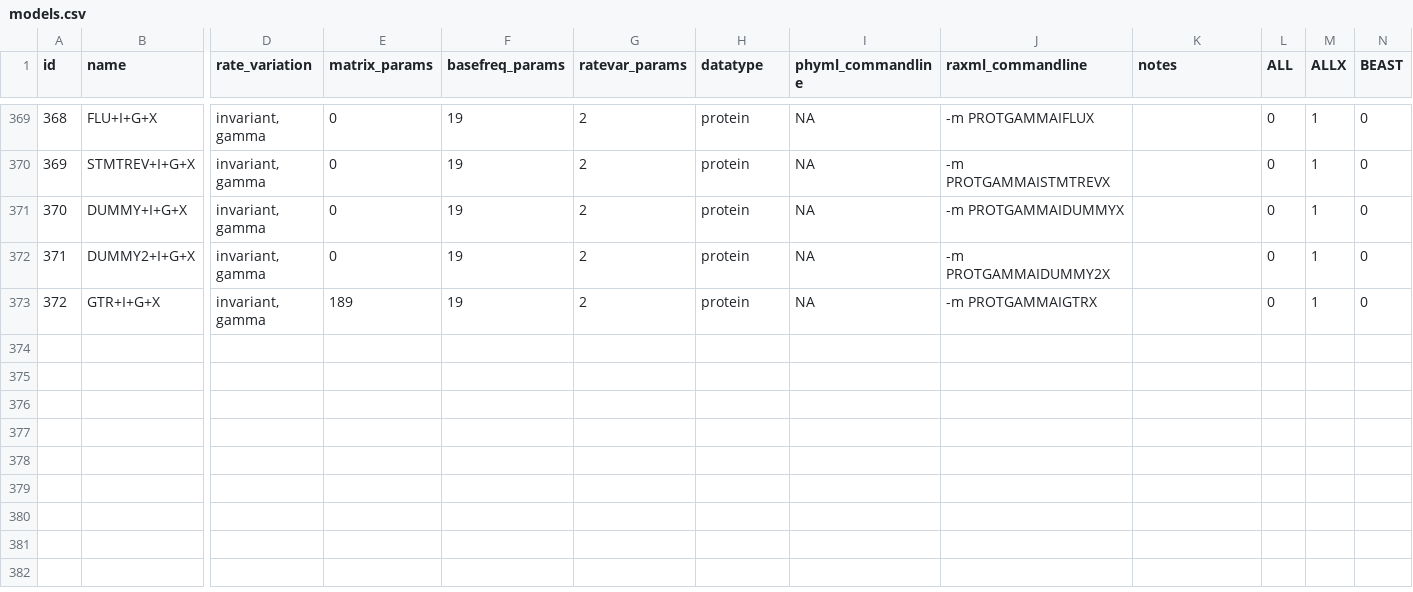
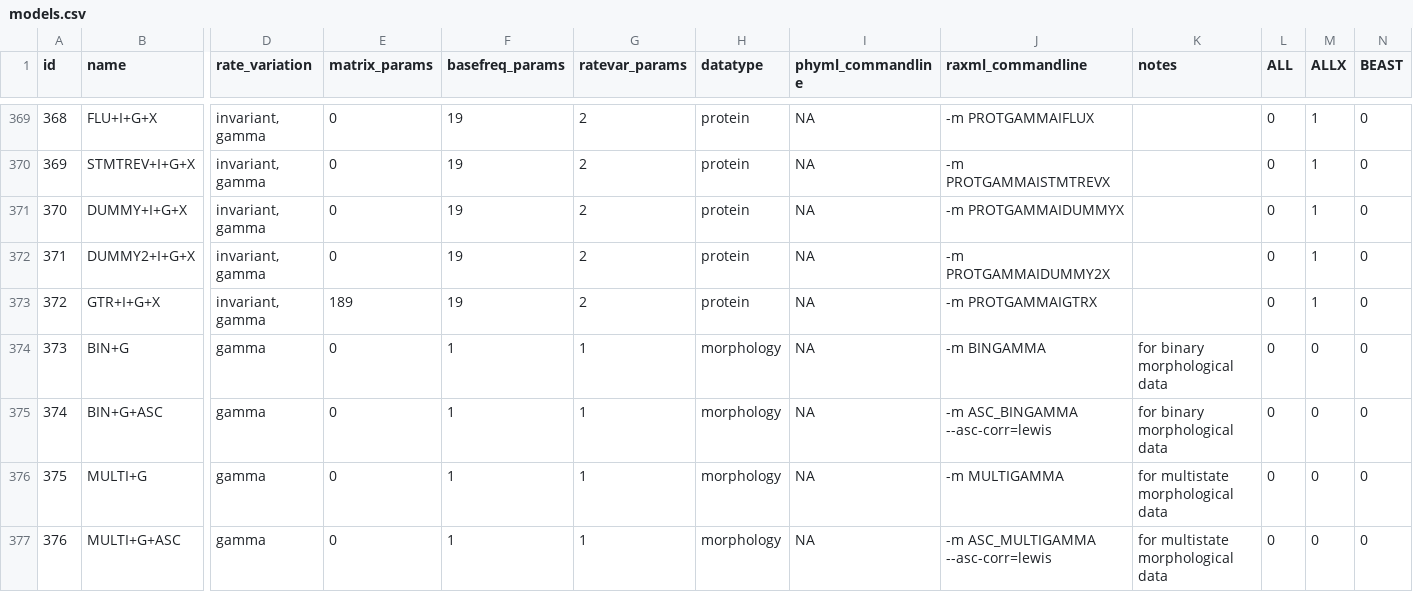
Before and after one commit to brettc/partitionfinder, a CSV file: partfinder/models.csv, drawn as a sheet; only a part is shown, gaps mark what is left out; rows hold the shown columns only; the diff names each change by its address in the sheet, - before the commit and + after, or states it on an @@ line.

Commit message:
first attempt to include morphology models  in csv file

```diff
--- a/partfinder/models.csv
+++ b/partfinder/models.csv
+row 374: 373 | BIN+G | gamma | 0 | 1 | 1 | morphology | NA | -m BINGAMMA | for binary morphological data | 0 | 0 | 0
+row 375: 374 | BIN+G+ASC | gamma | 0 | 1 | 1 | morphology | NA | -m ASC_BINGAMMA --asc-corr=lewis | for binary morphological data | 0 | 0 | 0
+row 376: 375 | MULTI+G | gamma | 0 | 1 | 1 | morphology | NA | -m MULTIGAMMA | for multistate morphological data | 0 | 0 | 0
+row 377: 376 | MULTI+G+ASC | gamma | 0 | 1 | 1 | morphology | NA | -m ASC_MULTIGAMMA --asc-corr=lewis | for multistate morphological data | 0 | 0 | 0
```
